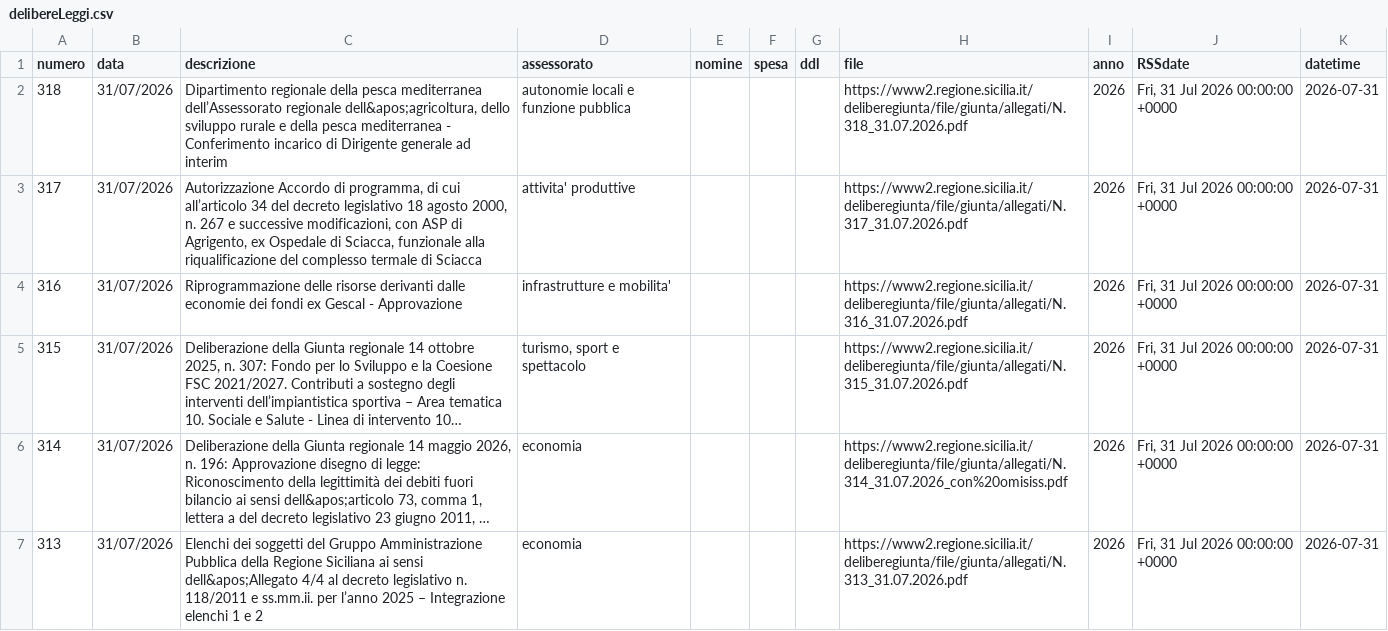
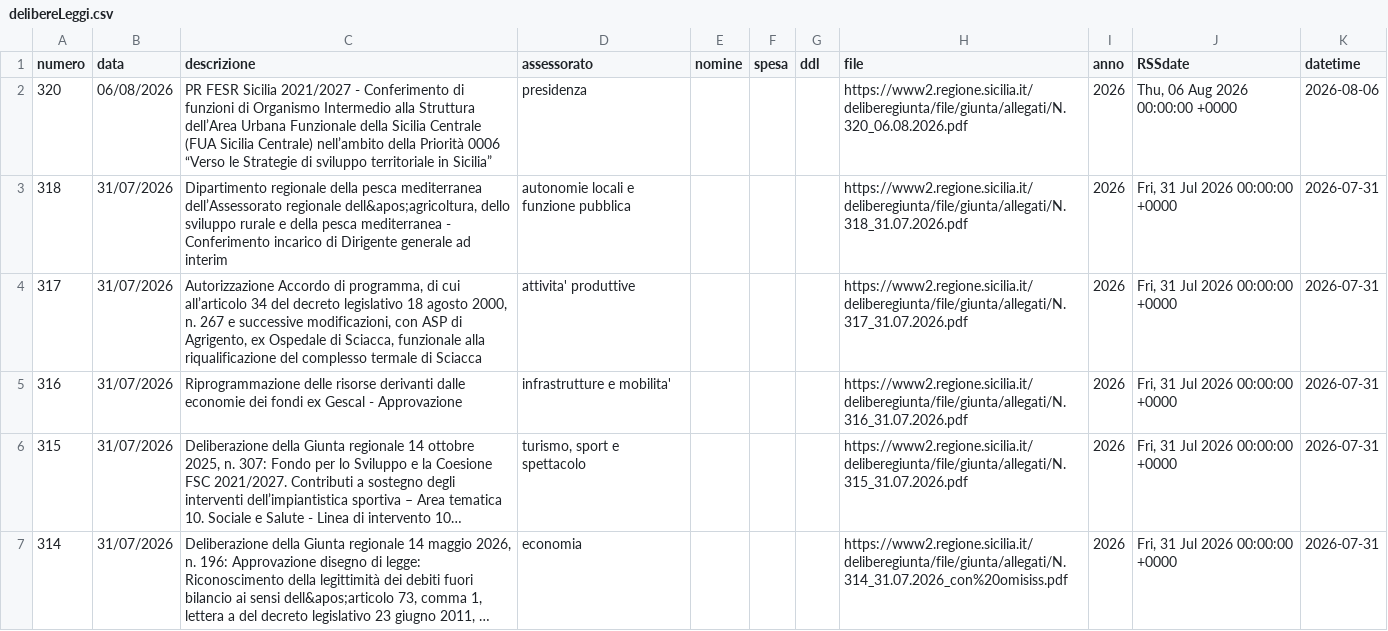
Before and after one commit to opendatasicilia/RSSdisegniLeggeAssembleaRegionaleSiciliana, a CSV file: docs/delibereLeggi.csv, drawn as a sheet; only a part is shown; the shorter side is filled out with more unchanged rows; long unchanged cells end in ….

```diff
--- a/docs/delibereLeggi.csv
+++ b/docs/delibereLeggi.csv
@@ -1,2 +1,3 @@
 numero,data,descrizione,assessorato,nomine,spesa,ddl,file,anno,RSSdate,datetime
+320,06/08/2026,PR FESR Sicilia 2021/2027 - Conferimento di funzioni di Organismo Intermedio alla Struttura dell’Area Urbana Funzionale della Sicilia Centrale (FUA Sicilia Centrale) nell’ambito della Priorità 0006 “Verso le Strategie di sviluppo territoriale in Sicilia”,presidenza,,,,https://www2.regione.sicilia.it/deliberegiunta/file/giunta/allegati/N.320_06.08.2026.pdf,2026,"Thu, 06 Aug 2026 00:00:00 +0000",2026-08-06
 318,31/07/2026,"Dipartimento regionale della pesca mediterranea dell’Assessorato regionale dell&apos;agricoltura, dello sviluppo rurale e della pesca mediterranea - Conferimento incarico di Dirigente generale ad interim",autonomie locali e funzione pubblica,,,,https://www2.regione.sicilia.it/deliberegiunta/file/giunta/allegati/N.318_31.07.2026.pdf,2026,"Fri, 31 Jul 2026 00:00:00 +0000",2026-07-31
```
Also changed, not shown: 1 other file.
